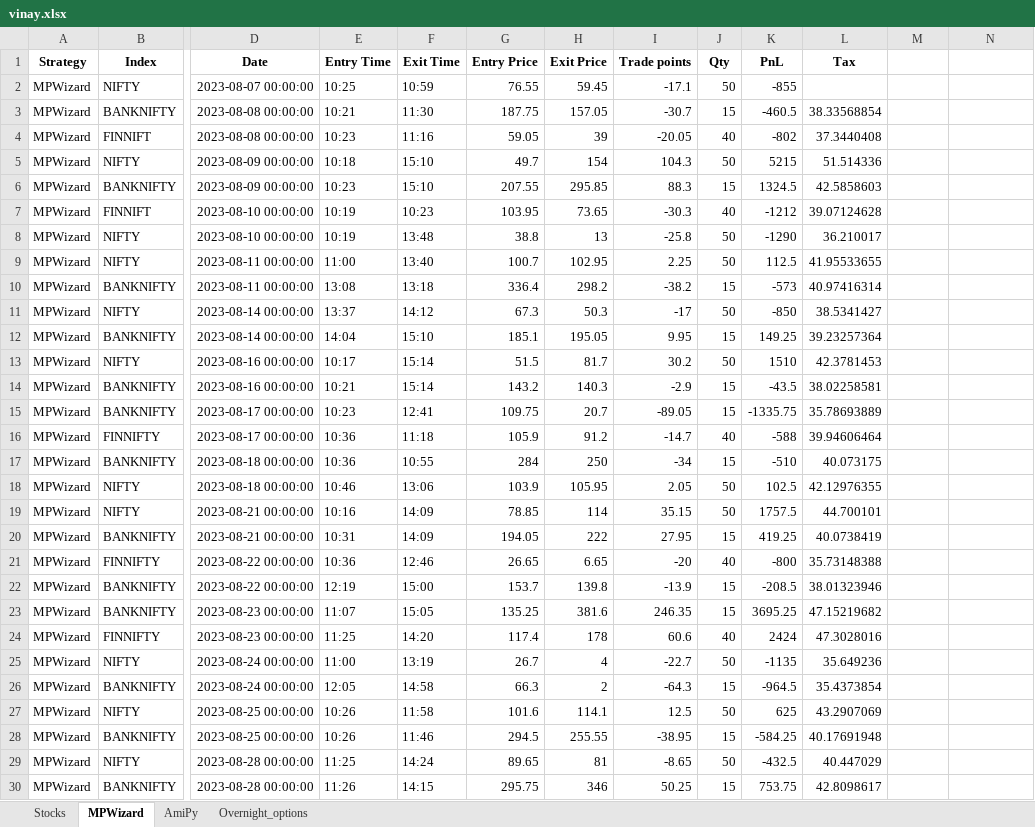
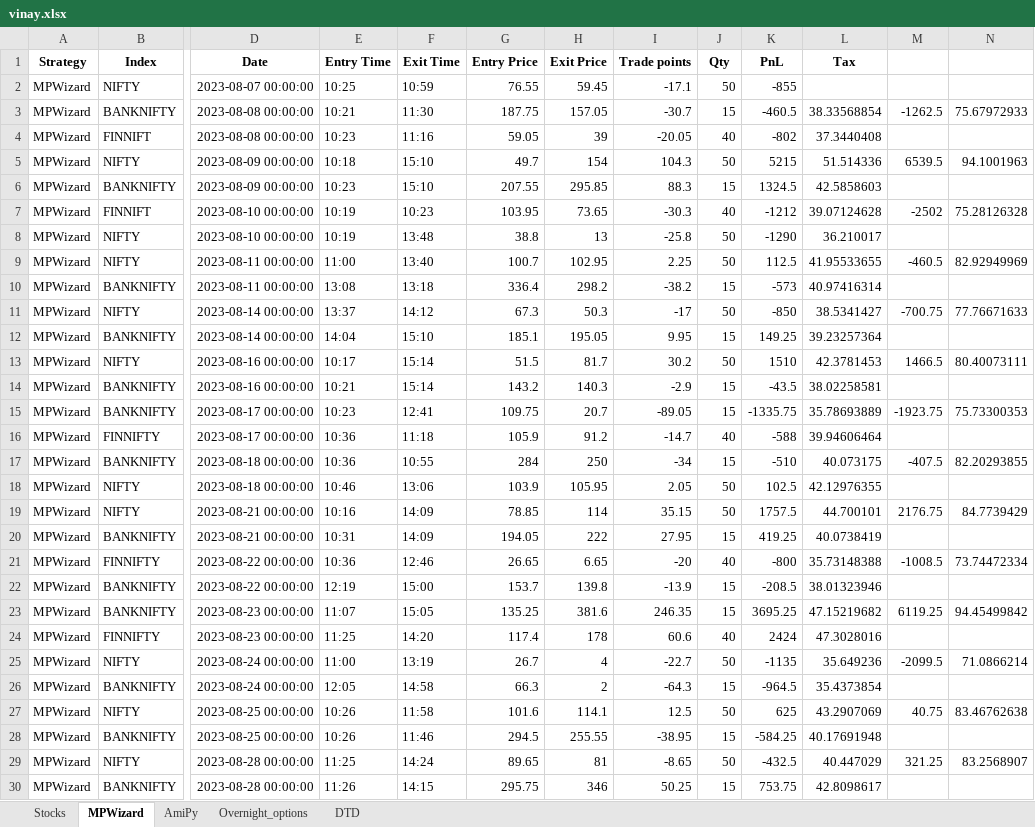
Before and after one commit to SerendipityOrg/TradeMan, an Excel workbook: Trading App/App/excel/vinay.xlsx, sheet MPWizard, drawn as a sheet; only a part is shown, gaps mark what is left out; values as stored, in another font and other column widths than the file's, no borders; the diff covers the shown part only; the diff names each change by its address in the sheet, - before the commit and + after, or states it on an @@ line.

```diff
--- a/Trading App/App/excel/vinay.xlsx (sheet MPWizard)
+++ b/Trading App/App/excel/vinay.xlsx (sheet MPWizard)
+sheet tab: DTD
-M3: (empty)
+M3: -1262.5
-N3: (empty)
+N3: 75.67972933
-M5: (empty)
+M5: 6539.5
-N5: (empty)
+N5: 94.1001963
-M7: (empty)
+M7: -2502
-N7: (empty)
+N7: 75.28126328
-M9: (empty)
+M9: -460.5
-N9: (empty)
+N9: 82.92949969
-M11: (empty)
+M11: -700.75
-N11: (empty)
+N11: 77.76671633
-M13: (empty)
+M13: 1466.5
-N13: (empty)
+N13: 80.40073111
-M15: (empty)
+M15: -1923.75
-N15: (empty)
+N15: 75.73300353
-M17: (empty)
+M17: -407.5
-N17: (empty)
+N17: 82.20293855
-M19: (empty)
+M19: 2176.75
-N19: (empty)
+N19: 84.7739429
-M21: (empty)
+M21: -1008.5
-N21: (empty)
+N21: 73.74472334
-M23: (empty)
+M23: 6119.25
-N23: (empty)
+N23: 94.45499842
-M25: (empty)
+M25: -2099.5
-N25: (empty)
+N25: 71.0866214
-M27: (empty)
+M27: 40.75
-N27: (empty)
+N27: 83.46762638
-M29: (empty)
+M29: 321.25
-N29: (empty)
+N29: 83.2568907
```
Also changed, not shown: 8 edited cells elsewhere in this sheet, Trading App/App/excel/venkatesh.xlsx.
